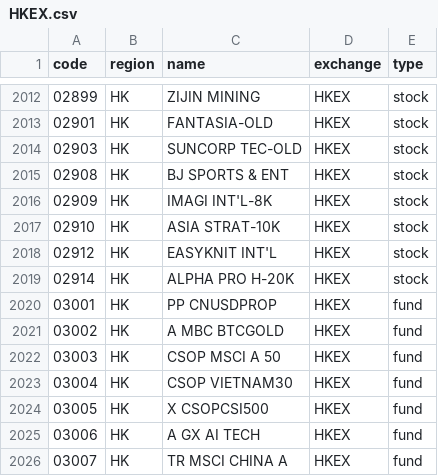
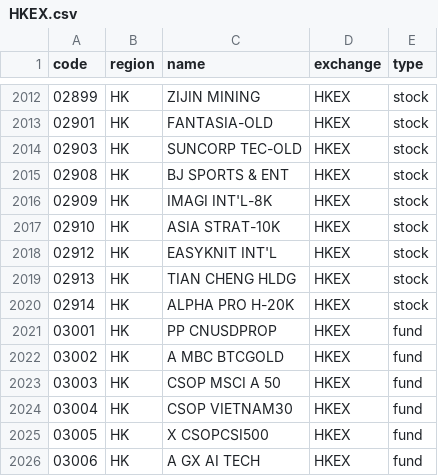
Before and after one commit to irachex/open-stock-data, a CSV file: symbols/HKEX.csv, drawn as a sheet; only a part is shown, gaps mark what is left out; the shorter side is filled out with more unchanged rows.

```diff
--- a/symbols/HKEX.csv
+++ b/symbols/HKEX.csv
@@ -2018,2 +2018,3 @@
 02912,HK,EASYKNIT INT'L,HKEX,stock
+02913,HK,TIAN CHENG HLDG,HKEX,stock
 02914,HK,ALPHA PRO H-20K,HKEX,stock
```
Also changed, not shown: symbols/NASDAQ.csv, symbols/NYSE.csv, 2 other files.
